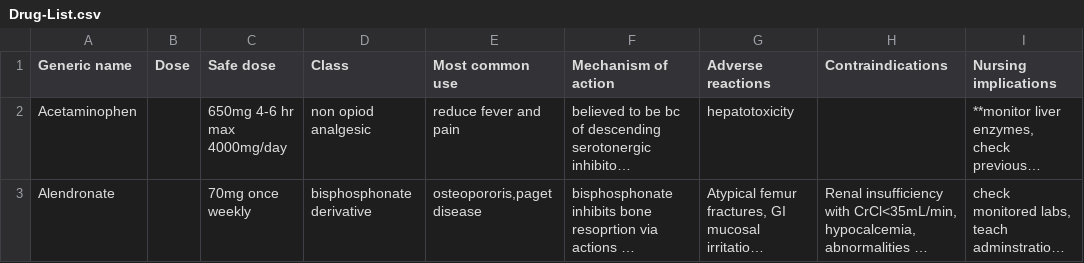
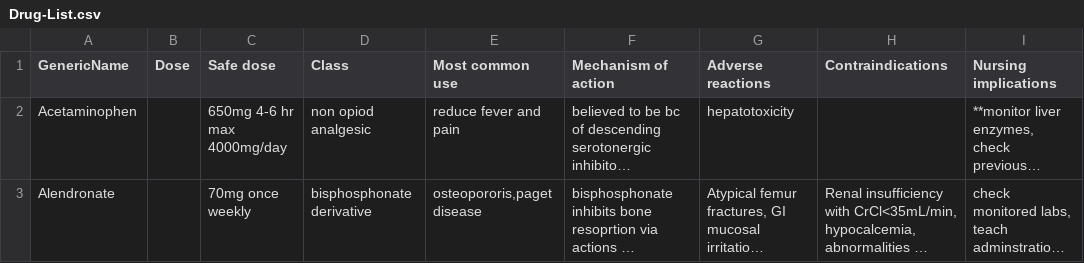
Before and after one commit to kdavina/healthcare-fiesta, a CSV file: Drug-List.csv, drawn as a sheet; only a part is shown; long unchanged cells end in …; the diff names each change by its address in the sheet, - before the commit and + after, or states it on an @@ line.

```diff
--- a/Drug-List.csv
+++ b/Drug-List.csv
-A1: Generic name
+A1: GenericName
```
Also changed, not shown: 2 other files.
